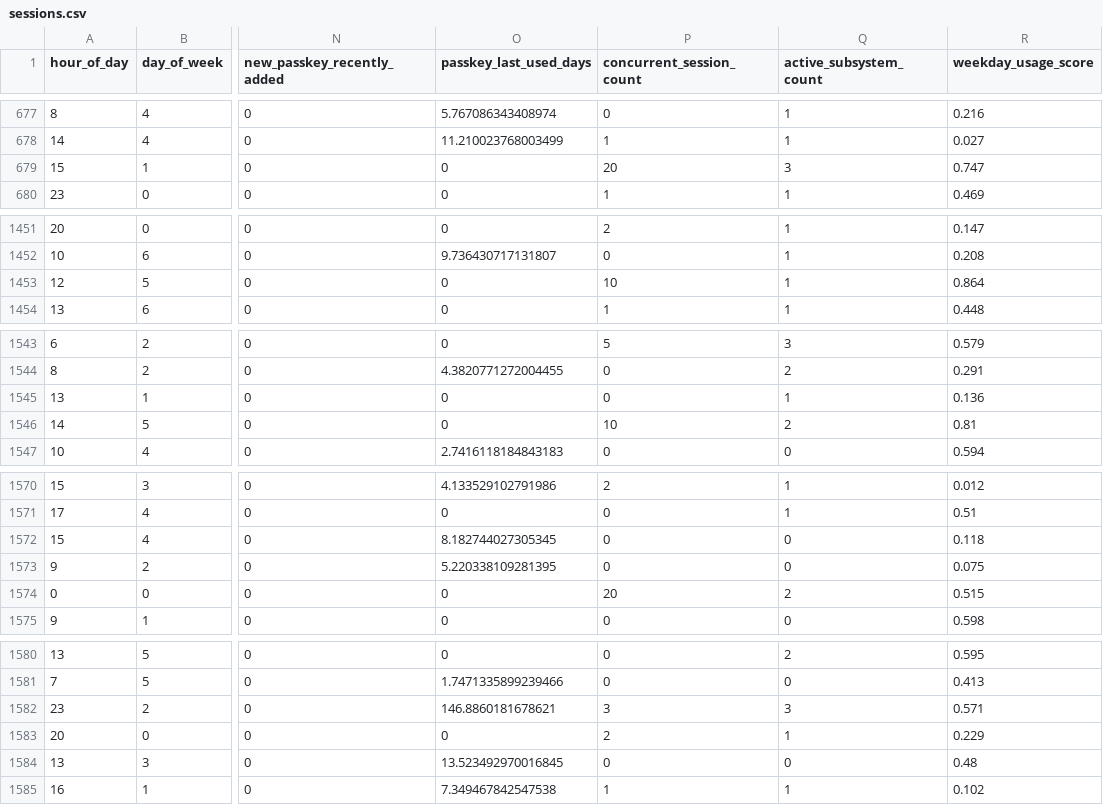
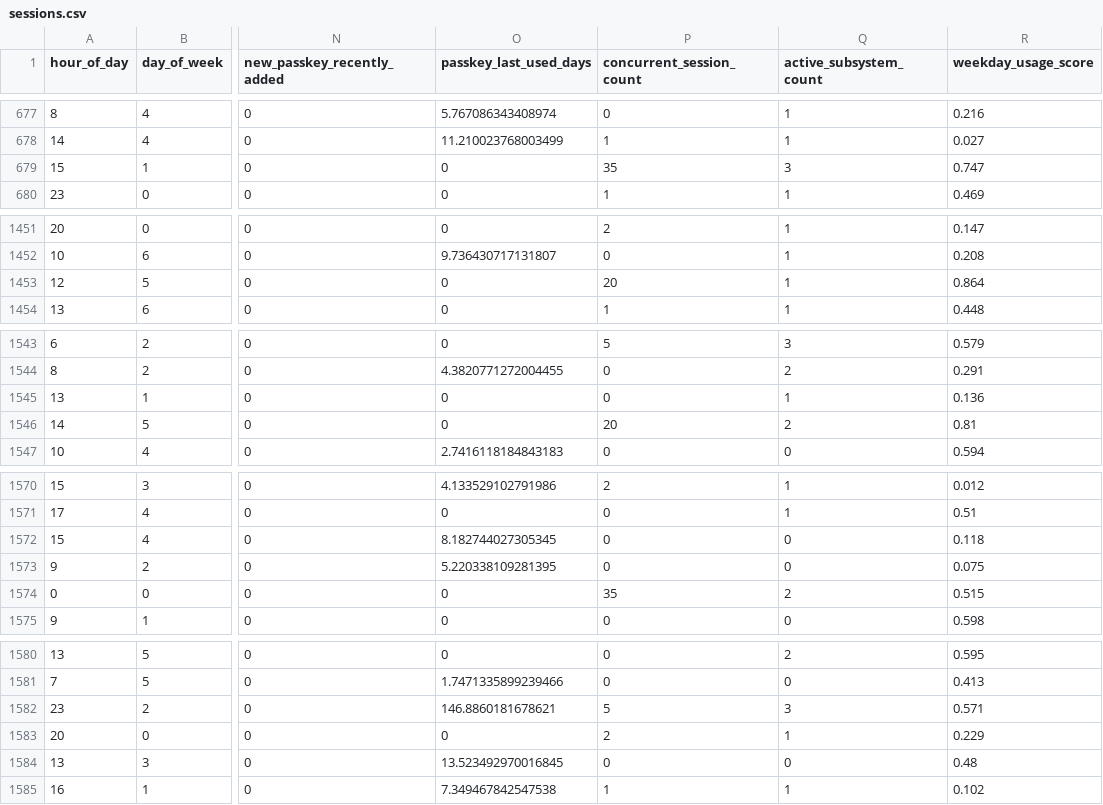
Before and after one commit to hasiyah-com/central-auth-hub, a CSV file: ml-service/data/sessions.csv, drawn as a sheet; only a part is shown, gaps mark what is left out; the diff covers the shown part only; the diff names each change by its address in the sheet, - before the commit and + after, or states it on an @@ line.

Commit message:
feat(ml): feature contract test + drift monitor (Phase 1.2+1.3) + fix concurrent overflow
- test_feature_contract.py: single source of truth (22) — FEAT/extraction ต้องตรง (กัน B49 ซ้ำ)
- scripts/check_feature_drift.py: เทียบ feature จริง vs synthetic training range → จับ skew
- drift จับได้จริง: concurrent_session_count จริง=85 เกิน cap 50 → ml-service reject →
  fail-safe 0 (บั๊กแฝง). แก้: cap 50 ที่ extraction + ขยาย synthetic burst ถึง 50 + retrain

```diff
--- a/ml-service/data/sessions.csv
+++ b/ml-service/data/sessions.csv
-P679 (concurrent_session_count): 20
+P679 (concurrent_session_count): 35
-P1453 (concurrent_session_count): 10
+P1453 (concurrent_session_count): 20
-P1546 (concurrent_session_count): 10
+P1546 (concurrent_session_count): 20
-P1574 (concurrent_session_count): 20
+P1574 (concurrent_session_count): 35
-P1582 (concurrent_session_count): 3
+P1582 (concurrent_session_count): 5
```
Also changed, not shown: 38 edited cells elsewhere in this file, 4 other files.
